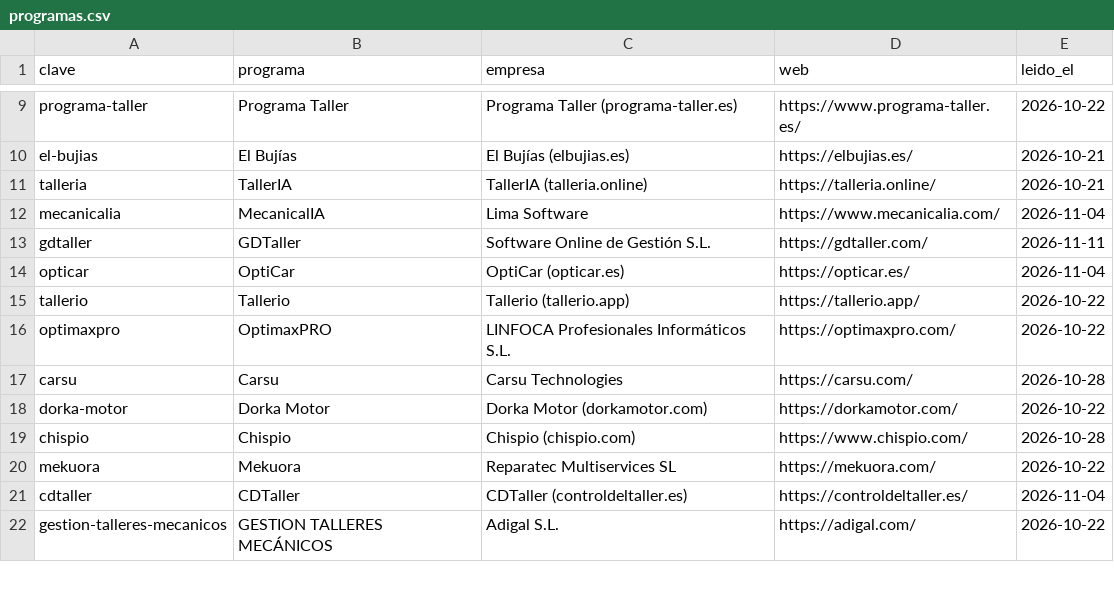
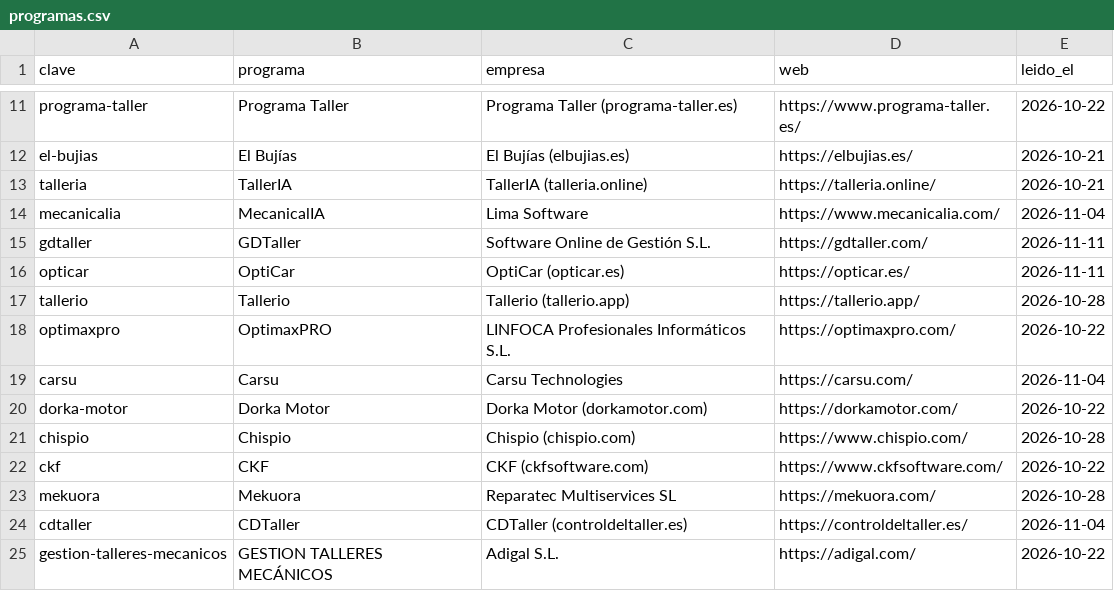
Before and after one commit to artemekSLU/artemek-data, a CSV file: comparativa/programas.csv, drawn as a sheet; only a part is shown, gaps mark what is left out; the diff covers the shown part only.

Commit message:
Versión 2026.11.11.2
- Cambiado `comparativa/programas.csv` (40 → 42 filas).
- Cambiado `comparativa/valores.csv` (1710 → 1798 filas).

```diff
--- a/comparativa/programas.csv
+++ b/comparativa/programas.csv
@@ -13,9 +15,10 @@ mecanicalia,MecanicalIA,Lima Software,https://www.mecanicalia.com/,2026-11-04
 gdtaller,GDTaller,Software Online de Gestión S.L.,https://gdtaller.com/,2026-11-11
-opticar,OptiCar,OptiCar (opticar.es),https://opticar.es/,2026-11-04
-tallerio,Tallerio,Tallerio (tallerio.app),https://tallerio.app/,2026-10-22
+opticar,OptiCar,OptiCar (opticar.es),https://opticar.es/,2026-11-11
+tallerio,Tallerio,Tallerio (tallerio.app),https://tallerio.app/,2026-10-28
 optimaxpro,OptimaxPRO,LINFOCA Profesionales Informáticos S.L.,https://optimaxpro.com/,2026-10-22
-carsu,Carsu,Carsu Technologies,https://carsu.com/,2026-10-28
+carsu,Carsu,Carsu Technologies,https://carsu.com/,2026-11-04
 dorka-motor,Dorka Motor,Dorka Motor (dorkamotor.com),https://dorkamotor.com/,2026-10-22
 chispio,Chispio,Chispio (chispio.com),https://www.chispio.com/,2026-10-28
-mekuora,Mekuora,Reparatec Multiservices SL,https://mekuora.com/,2026-10-22
+ckf,CKF,CKF (ckfsoftware.com),https://www.ckfsoftware.com/,2026-10-22
+mekuora,Mekuora,Reparatec Multiservices SL,https://mekuora.com/,2026-10-28
 cdtaller,CDTaller,CDTaller (controldeltaller.es),https://controldeltaller.es/,2026-11-04
```
Also changed, not shown: 2 added rows, 1 removed row and 6 edited cells elsewhere in this file, 6 other files.
